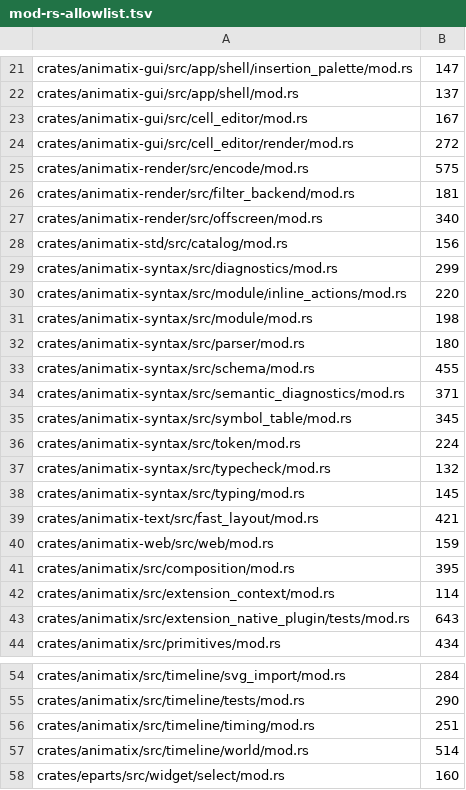
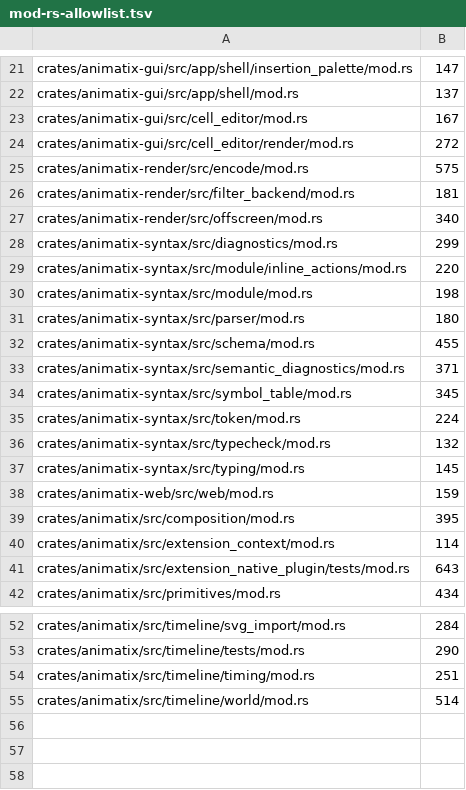
Before and after one commit to j4ger/animatix, a TSV file: scripts/mod-rs-allowlist.tsv, drawn as a sheet; only a part is shown, gaps mark what is left out; the diff names each change by its address in the sheet, - before the commit and + after, or states it on an @@ line.

```diff
--- a/scripts/mod-rs-allowlist.tsv
+++ b/scripts/mod-rs-allowlist.tsv
-row 28: crates/animatix-std/src/catalog/mod.rs | 156
-row 39: crates/animatix-text/src/fast_layout/mod.rs | 421
-row 58: crates/eparts/src/widget/select/mod.rs | 160
```
Also changed, not shown: 8 other files.
